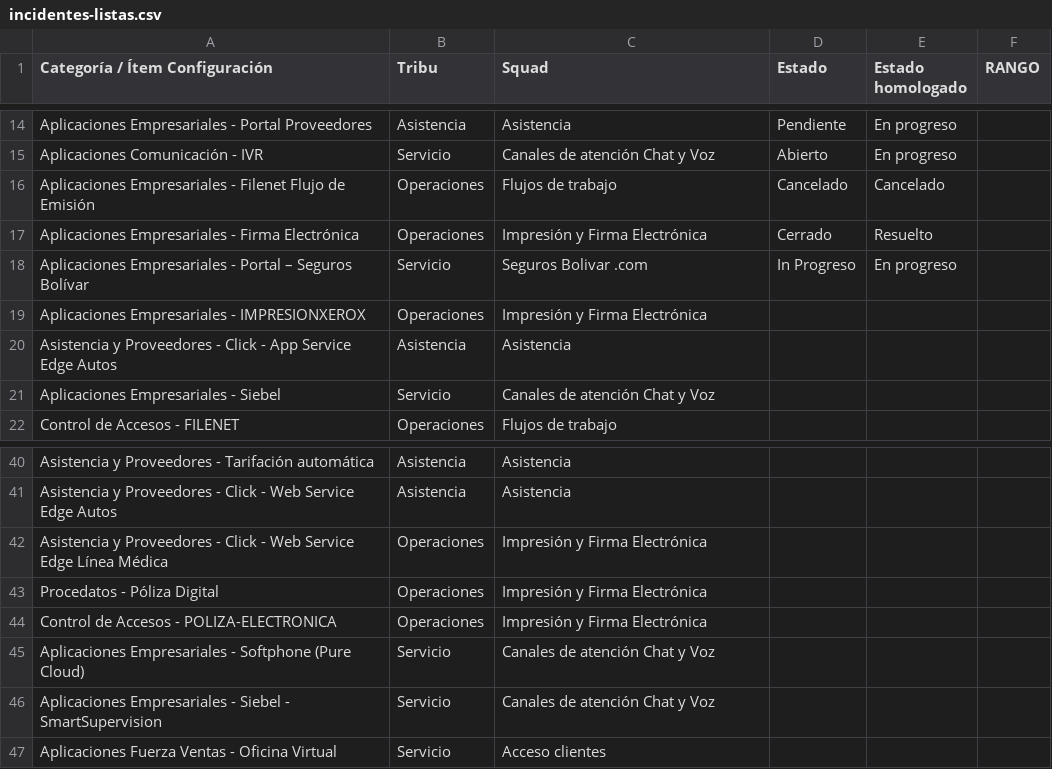
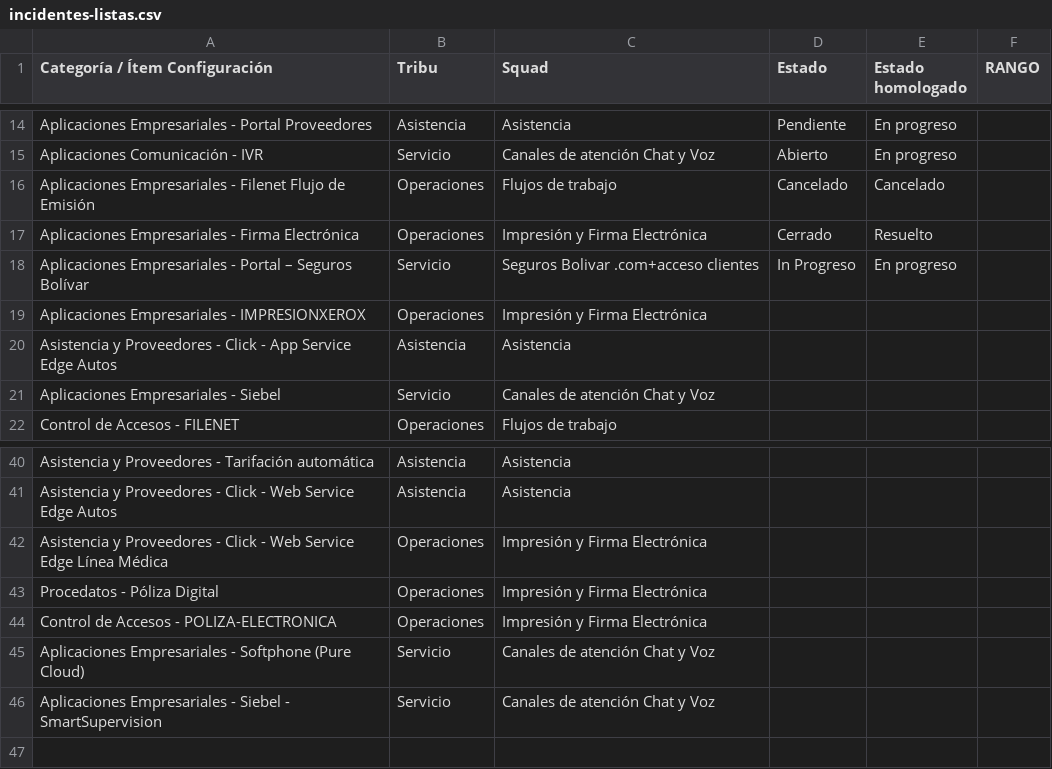
Before and after one commit to johncaicedo-sudo/reporte-incidentes-vp-servicio, a CSV file: docs/data/incidentes-listas.csv, drawn as a sheet; only a part is shown, gaps mark what is left out.

```diff
--- a/docs/data/incidentes-listas.csv
+++ b/docs/data/incidentes-listas.csv
@@ -17,3 +17,3 @@ Aplicaciones Empresariales - Filenet Flujo de Emisión,Operaciones,Flujos de tra
 Aplicaciones Empresariales - Firma Electrónica,Operaciones,Impresión y Firma Electrónica,Cerrado,Resuelto,
-Aplicaciones Empresariales - Portal – Seguros Bolívar,Servicio,Seguros Bolivar .com,In Progreso,En progreso,
+Aplicaciones Empresariales - Portal – Seguros Bolívar,Servicio,Seguros Bolivar .com+acceso clientes,In Progreso,En progreso,
 Aplicaciones Empresariales - IMPRESIONXEROX,Operaciones,Impresión y Firma Electrónica,,,
@@ -46,2 +46 @@ Aplicaciones Empresariales - Softphone (Pure Cloud),Servicio,Canales de atenció
 Aplicaciones Empresariales - Siebel - SmartSupervision,Servicio,Canales de atención Chat y Voz,,,
-Aplicaciones Fuerza Ventas - Oficina Virtual,Servicio,Acceso clientes,,,
```
Also changed, not shown: 3 other files.
